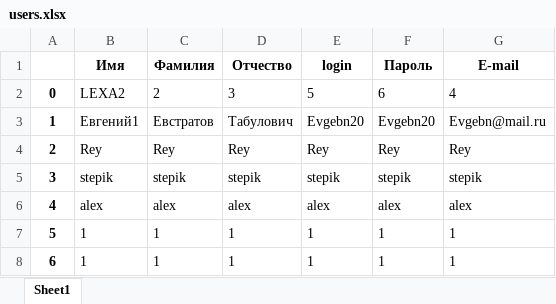
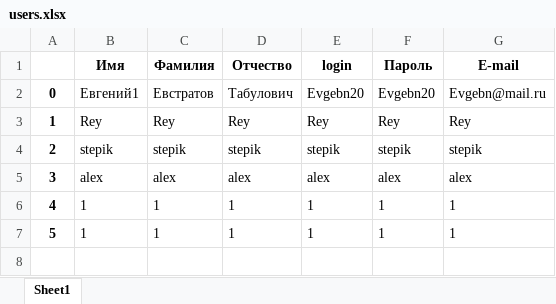
Before and after one commit to koccyx/TravelMaster, an Excel workbook: backend/data/users.xlsx, sheet Sheet1, drawn as a sheet; values as stored, in another font and other column widths than the file's, no borders; removed rows and columns are numbered as before the commit, all else as after; the diff names each change by its address in the sheet, - before the commit and + after, or states it on an @@ line.

```diff
--- a/backend/data/users.xlsx (sheet Sheet1)
+++ b/backend/data/users.xlsx (sheet Sheet1)
-row 2: 0 | LEXA2 | 2 | 3 | 5 | 6 | 4
@@ column A renumbered from row 2 down @@
```
Also changed, not shown: 9 other files.
